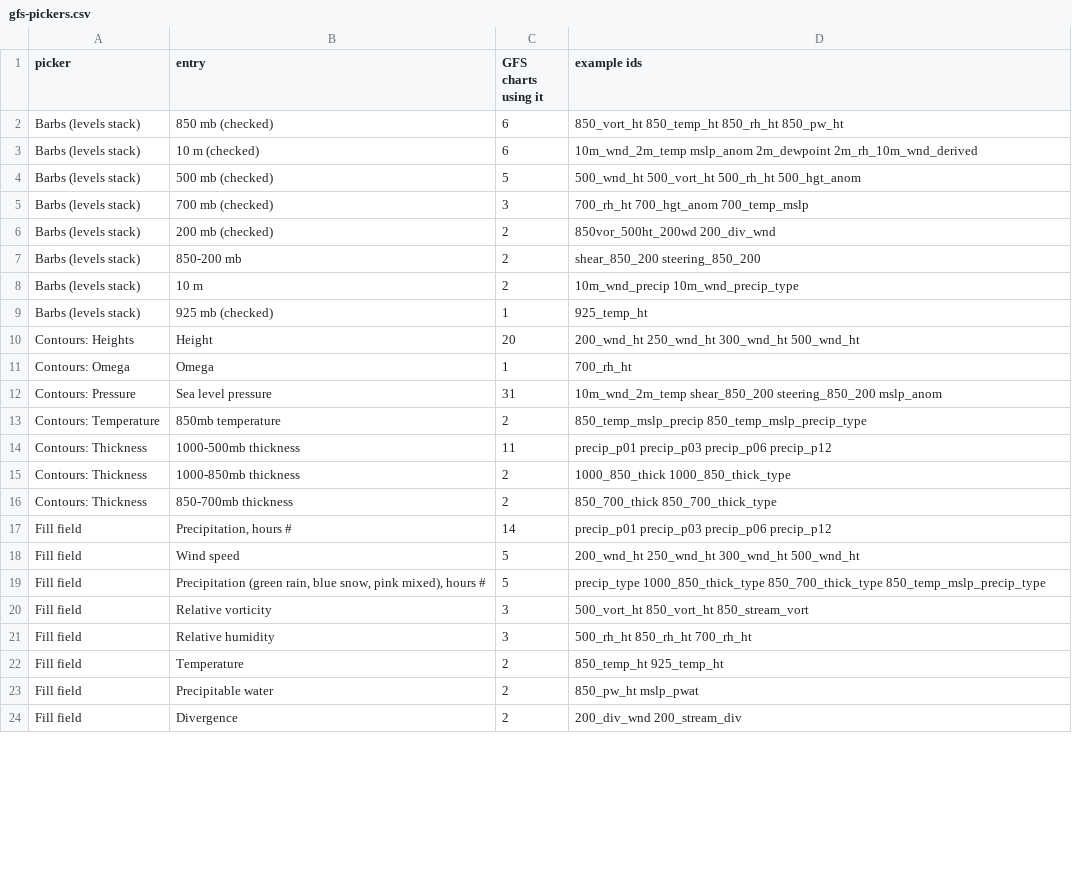
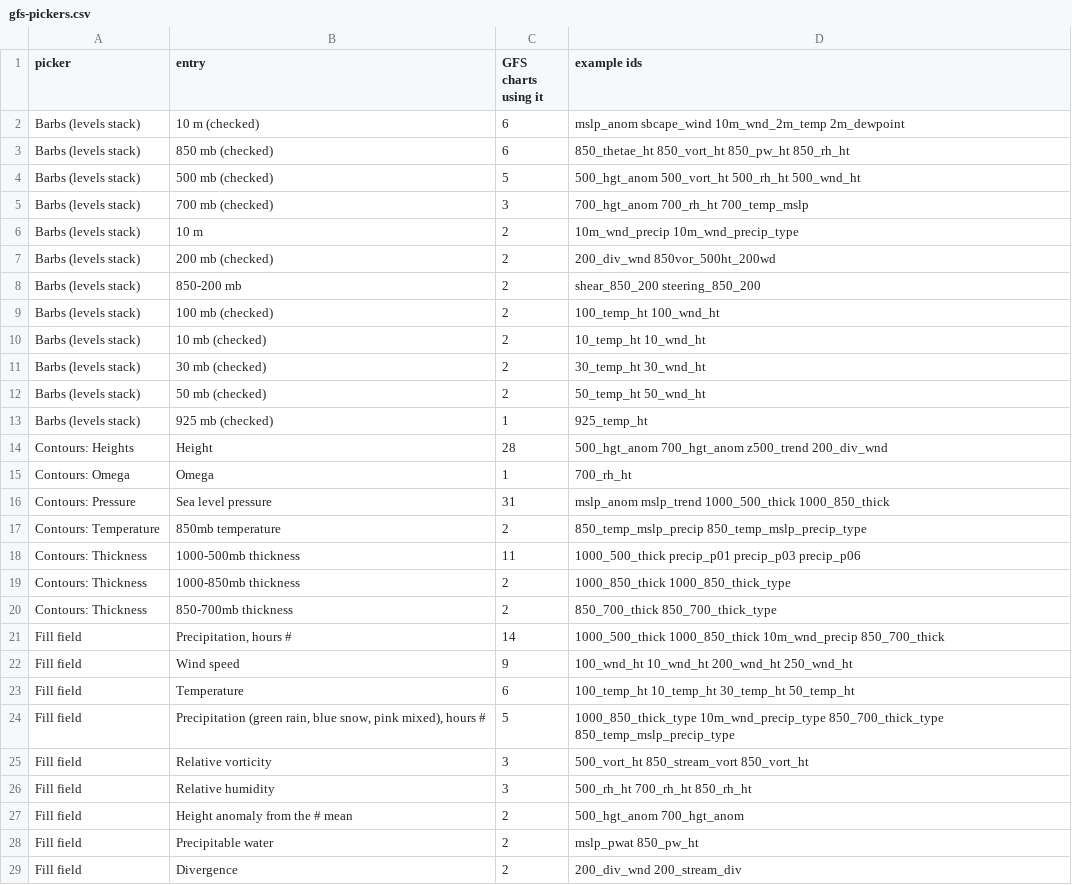
Before and after one commit to intelati26/wxqt-grib, a CSV file: docs/presets/gfs-pickers.csv, drawn as a sheet; only a part is shown; the diff covers the shown part only.

```diff
--- a/docs/presets/gfs-pickers.csv
+++ b/docs/presets/gfs-pickers.csv
@@ -1,24 +1,29 @@
 picker,entry,GFS charts using it,example ids
-Barbs (levels stack),850 mb (checked),6,850_vort_ht 850_temp_ht 850_rh_ht 850_pw_ht
-Barbs (levels stack),10 m (checked),6,10m_wnd_2m_temp mslp_anom 2m_dewpoint 2m_rh_10m_wnd_derived
-Barbs (levels stack),500 mb (checked),5,500_wnd_ht 500_vort_ht 500_rh_ht 500_hgt_anom
-Barbs (levels stack),700 mb (checked),3,700_rh_ht 700_hgt_anom 700_temp_mslp
-Barbs (levels stack),200 mb (checked),2,850vor_500ht_200wd 200_div_wnd
+Barbs (levels stack),10 m (checked),6,mslp_anom sbcape_wind 10m_wnd_2m_temp 2m_dewpoint
+Barbs (levels stack),850 mb (checked),6,850_thetae_ht 850_vort_ht 850_pw_ht 850_rh_ht
+Barbs (levels stack),500 mb (checked),5,500_hgt_anom 500_vort_ht 500_rh_ht 500_wnd_ht
+Barbs (levels stack),700 mb (checked),3,700_hgt_anom 700_rh_ht 700_temp_mslp
+Barbs (levels stack),10 m,2,10m_wnd_precip 10m_wnd_precip_type
+Barbs (levels stack),200 mb (checked),2,200_div_wnd 850vor_500ht_200wd
 Barbs (levels stack),850-200 mb,2,shear_850_200 steering_850_200
-Barbs (levels stack),10 m,2,10m_wnd_precip 10m_wnd_precip_type
+Barbs (levels stack),100 mb (checked),2,100_temp_ht 100_wnd_ht
+Barbs (levels stack),10 mb (checked),2,10_temp_ht 10_wnd_ht
+Barbs (levels stack),30 mb (checked),2,30_temp_ht 30_wnd_ht
+Barbs (levels stack),50 mb (checked),2,50_temp_ht 50_wnd_ht
 Barbs (levels stack),925 mb (checked),1,925_temp_ht
-Contours: Heights,Height,20,200_wnd_ht 250_wnd_ht 300_wnd_ht 500_wnd_ht
+Contours: Heights,Height,28,500_hgt_anom 700_hgt_anom z500_trend 200_div_wnd
 Contours: Omega,Omega,1,700_rh_ht
-Contours: Pressure,Sea level pressure,31,10m_wnd_2m_temp shear_850_200 steering_850_200 mslp_anom
+Contours: Pressure,Sea level pressure,31,mslp_anom mslp_trend 1000_500_thick 1000_850_thick
 Contours: Temperature,850mb temperature,2,850_temp_mslp_precip 850_temp_mslp_precip_type
-Contours: Thickness,1000-500mb thickness,11,precip_p01 precip_p03 precip_p06 precip_p12
+Contours: Thickness,1000-500mb thickness,11,1000_500_thick precip_p01 precip_p03 precip_p06
 Contours: Thickness,1000-850mb thickness,2,1000_850_thick 1000_850_thick_type
 Contours: Thickness,850-700mb thickness,2,850_700_thick 850_700_thick_type
-Fill field,"Precipitation, hours #",14,precip_p01 precip_p03 precip_p06 precip_p12
-Fill field,Wind speed,5,200_wnd_ht 250_wnd_ht 300_wnd_ht 500_wnd_ht
-Fill field,"Precipitation (green rain, blue snow, pink mixed), hours #",5,precip_type 1000_850_thick_type 850_700_thick_type 850_temp_mslp_precip_type
-Fill field,Relative vorticity,3,500_vort_ht 850_vort_ht 850_stream_vort
-Fill field,Relative humidity,3,500_rh_ht 850_rh_ht 700_rh_ht
-Fill field,Temperature,2,850_temp_ht 925_temp_ht
-Fill field,Precipitable water,2,850_pw_ht mslp_pwat
+Fill field,"Precipitation, hours #",14,1000_500_thick 1000_850_thick 10m_wnd_precip 850_700_thick
+Fill field,Wind speed,9,100_wnd_ht 10_wnd_ht 200_wnd_ht 250_wnd_ht
+Fill field,Temperature,6,100_temp_ht 10_temp_ht 30_temp_ht 50_temp_ht
+Fill field,"Precipitation (green rain, blue snow, pink mixed), hours #",5,1000_850_thick_type 10m_wnd_precip_type 850_700_thick_type 850_temp_mslp_precip_type
+Fill field,Relative vorticity,3,500_vort_ht 850_stream_vort 850_vort_ht
+Fill field,Relative humidity,3,500_rh_ht 700_rh_ht 850_rh_ht
+Fill field,Height anomaly from the # mean,2,500_hgt_anom 700_hgt_anom
+Fill field,Precipitable water,2,mslp_pwat 850_pw_ht
 Fill field,Divergence,2,200_div_wnd 200_stream_div
```
Also changed, not shown: 4 added rows, 1 removed row, 15 moved rows and 13 edited cells elsewhere in this file, docs/presets/checks-by-family.csv, docs/presets/gfs-presets.csv, 9 other files.
